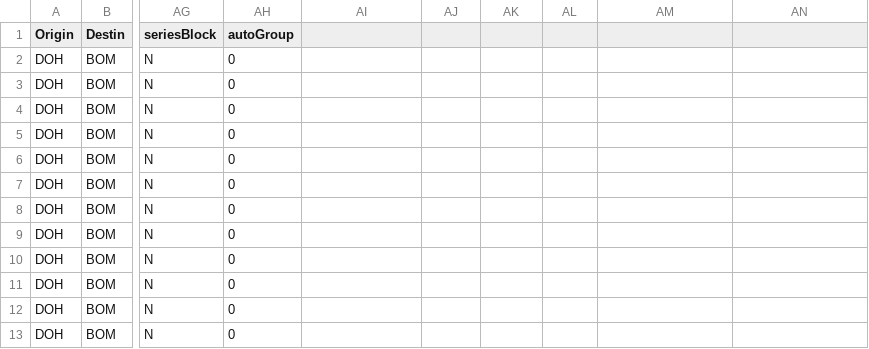
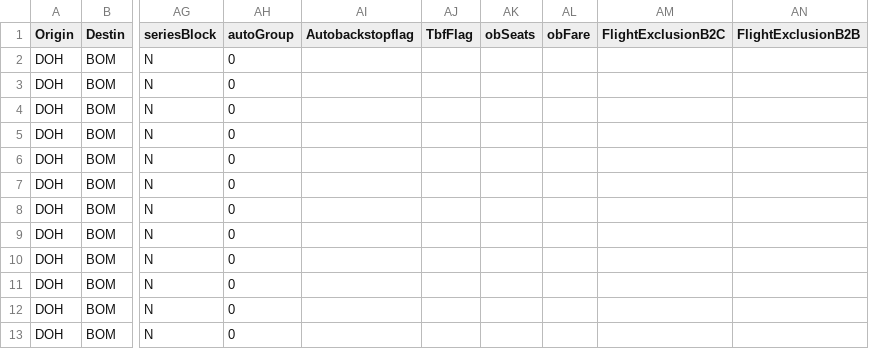
Before and after one commit to vivekbolla123/rm-allocation-serverless-funcs, a CSV file: QPDynamicAllocation/params/data/Marketlist_international.csv, drawn as a sheet; only a part is shown, gaps mark what is left out; the diff names each change by its address in the sheet, - before the commit and + after, or states it on an @@ line.

```diff
--- a/QPDynamicAllocation/params/data/Marketlist_international.csv
+++ b/QPDynamicAllocation/params/data/Marketlist_international.csv
-AI1: (empty)
+AI1: Autobackstopflag
-AJ1: (empty)
+AJ1: TbfFlag
-AK1: (empty)
+AK1: obSeats
-AL1: (empty)
+AL1: obFare
-AM1: (empty)
+AM1: FlightExclusionB2C
-AN1: (empty)
+AN1: FlightExclusionB2B
```
Also changed, not shown: QPDynamicAllocation/params/data/MarketList_Connections.csv, 3 other files.
